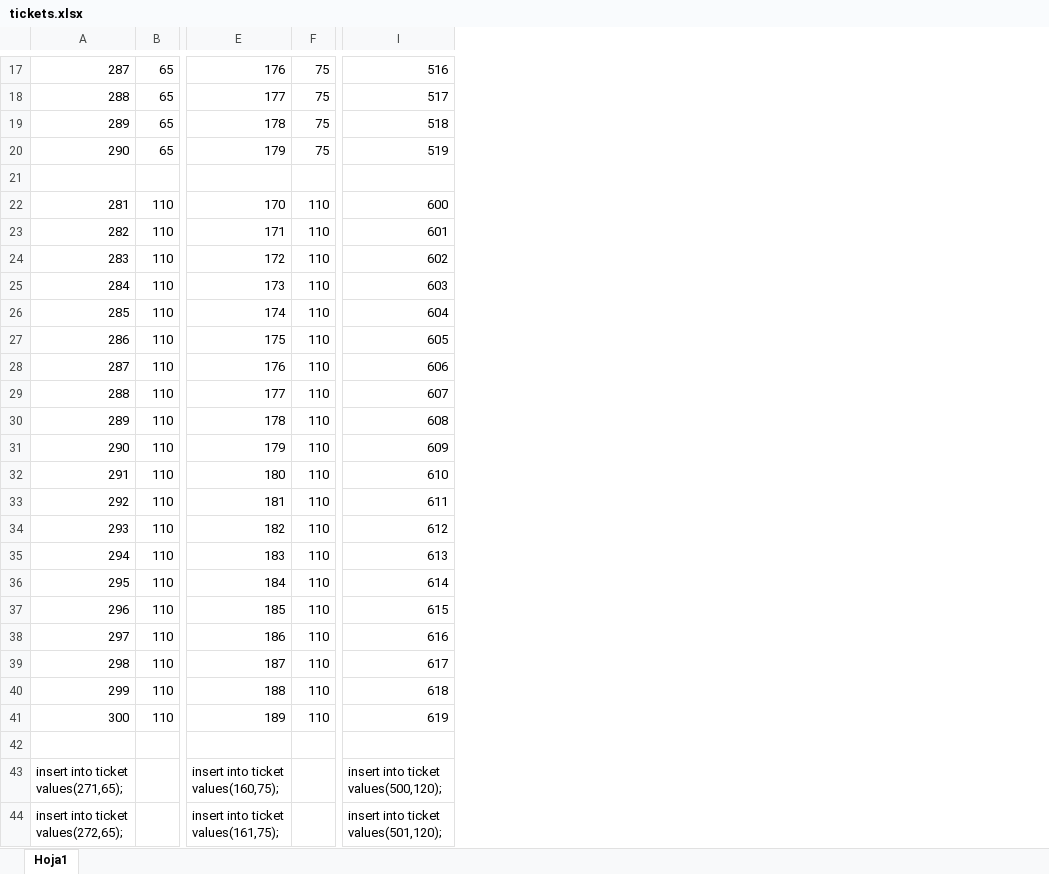
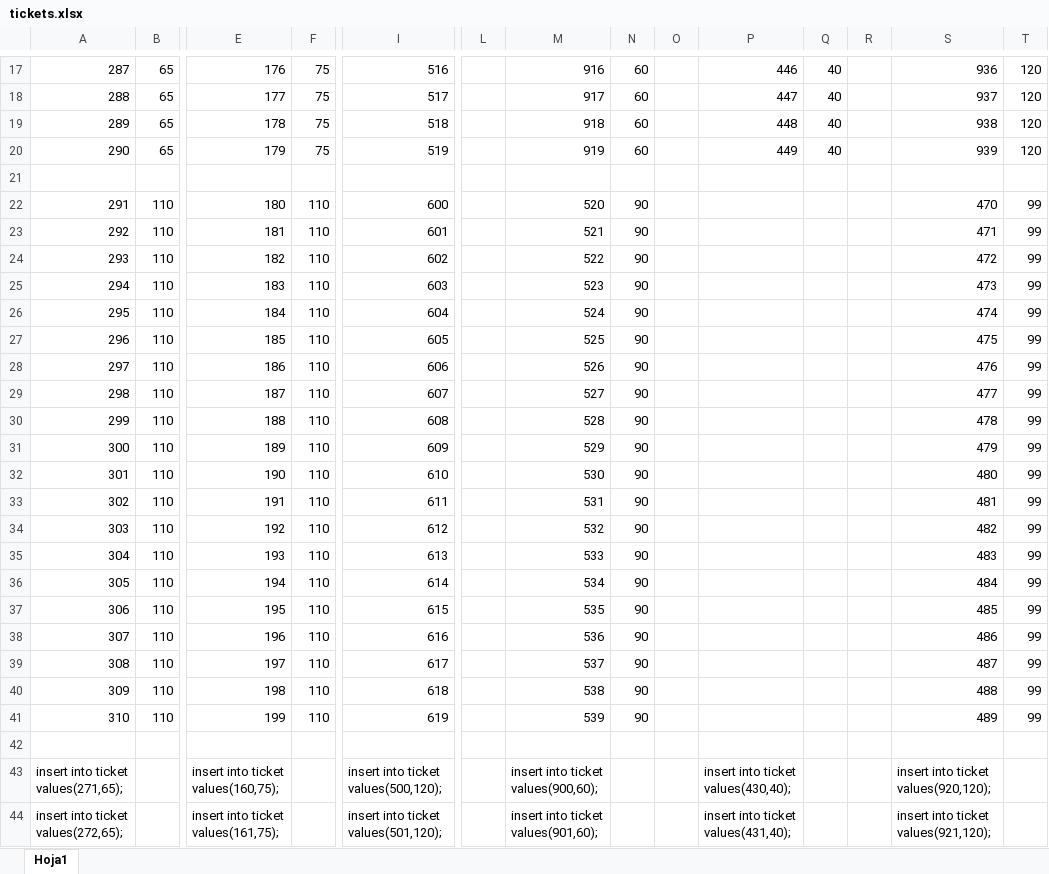
Before and after one commit to MSchere/databases, an Excel workbook: Archivos Excel/tickets.xlsx, sheet Hoja1, drawn as a sheet; only a part is shown, gaps mark what is left out; values as stored, in another font and other column widths than the file's, no borders; removed rows and columns are numbered as before the commit, all else as after; rows hold the shown columns only; the diff covers the shown part only; the diff names each change by its address in the sheet, - before the commit and + after, or states it on an @@ line.

```diff
--- a/Archivos Excel/tickets.xlsx (sheet Hoja1)
+++ b/Archivos Excel/tickets.xlsx (sheet Hoja1)
+column L, empty
+column M, rows 17-31: 916 | 917 | 918 | 919 |  | 520 | 521 | 522 | 523 | 524 | 525 | 526 | 527 | 528 | 529; rows 43-44: insert into ticket values(900,60); | insert into ticket values(901,60);
+column N, rows 17-31: 60 | 60 | 60 | 60 |  | 90 | 90 | 90 | 90 | 90 | 90 | 90 | 90 | 90 | 90
+column O, empty
+column P, rows 17-20: 446 | 447 | 448 | 449; rows 43-44: insert into ticket values(430,40); | insert into ticket values(431,40);
+column Q, rows 17-20: all 40
+column R, empty
+column S, rows 17-31: 936 | 937 | 938 | 939 |  | 470 | 471 | 472 | 473 | 474 | 475 | 476 | 477 | 478 | 479; rows 43-44: insert into ticket values(920,120); | insert into ticket values(921,120);
+column T, rows 17-31: 120 | 120 | 120 | 120 |  | 99 | 99 | 99 | 99 | 99 | 99 | 99 | 99 | 99 | 99
-row 22: 281 | 110 | 170 | 110 | 600
-row 23: 282 | 110 | 171 | 110 | 601
-row 24: 283 | 110 | 172 | 110 | 602
-row 25: 284 | 110 | 173 | 110 | 603
-row 26: 285 | 110 | 174 | 110 | 604
-row 27: 286 | 110 | 175 | 110 | 605
-row 28: 287 | 110 | 176 | 110 | 606
-row 29: 288 | 110 | 177 | 110 | 607
-row 30: 289 | 110 | 178 | 110 | 608
-row 31: 290 | 110 | 179 | 110 | 609
-I22: 610
+I22: 600
-I23: 611
+I23: 601
-I24: 612
+I24: 602
-I25: 613
+I25: 603
-I26: 614
+I26: 604
-I27: 615
+I27: 605
-I28: 616
+I28: 606
-I29: 617
+I29: 607
-I30: 618
+I30: 608
-I31: 619
+I31: 609
+row 32: 301 | 110 | 190 | 110 | 610 |  | 530 | 90 |  |  |  |  | 480 | 99
+row 33: 302 | 110 | 191 | 110 | 611 |  | 531 | 90 |  |  |  |  | 481 | 99
+row 34: 303 | 110 | 192 | 110 | 612 |  | 532 | 90 |  |  |  |  | 482 | 99
+row 35: 304 | 110 | 193 | 110 | 613 |  | 533 | 90 |  |  |  |  | 483 | 99
+row 36: 305 | 110 | 194 | 110 | 614 |  | 534 | 90 |  |  |  |  | 484 | 99
+row 37: 306 | 110 | 195 | 110 | 615 |  | 535 | 90 |  |  |  |  | 485 | 99
+row 38: 307 | 110 | 196 | 110 | 616 |  | 536 | 90 |  |  |  |  | 486 | 99
+row 39: 308 | 110 | 197 | 110 | 617 |  | 537 | 90 |  |  |  |  | 487 | 99
+row 40: 309 | 110 | 198 | 110 | 618 |  | 538 | 90 |  |  |  |  | 488 | 99
+row 41: 310 | 110 | 199 | 110 | 619 |  | 539 | 90 |  |  |  |  | 489 | 99
```
Also changed, not shown: 10 added rows, 10 removed rows and 10 edited cells elsewhere in this sheet, formulas that keep their value, Archivos Excel/buytickets.xlsx, Archivos Excel/concerts.xlsx, 13 other files.
